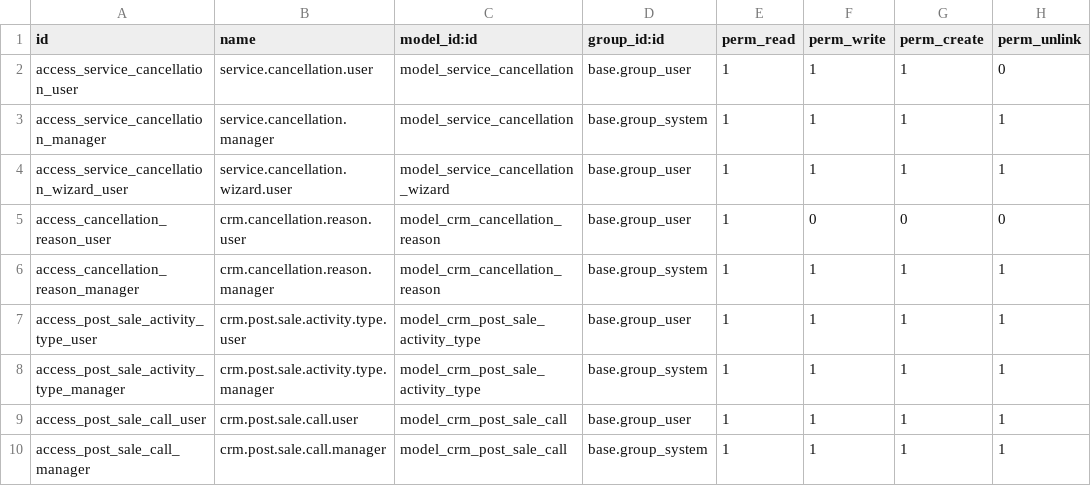
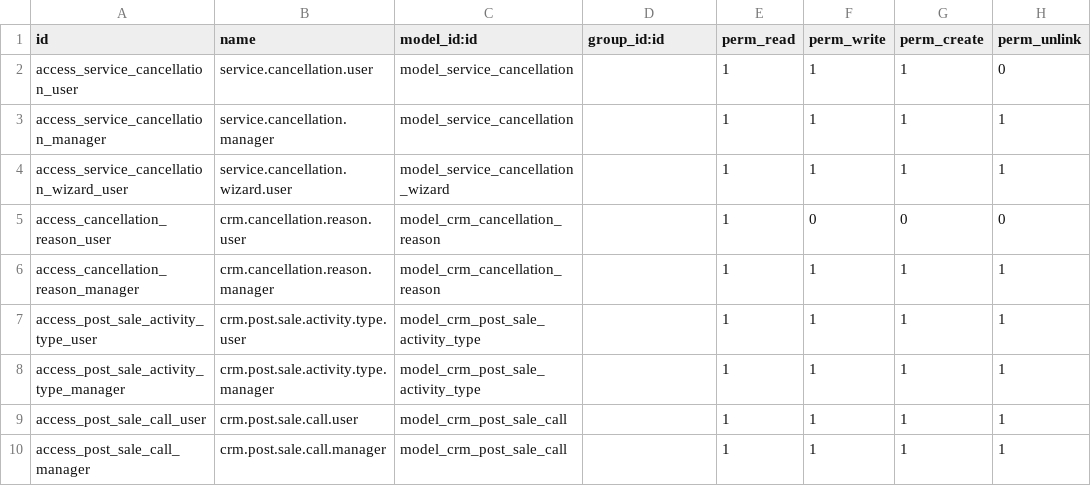
Before and after one commit to jhonnyrf/addons, a CSV file: crm_service_cancellation/security/ir.model.access.csv, drawn as a sheet.

```diff
--- a/crm_service_cancellation/security/ir.model.access.csv
+++ b/crm_service_cancellation/security/ir.model.access.csv
@@ -1,10 +1,10 @@
 id,name,model_id:id,group_id:id,perm_read,perm_write,perm_create,perm_unlink
-access_service_cancellation_user,service.cancellation.user,model_service_cancellation,base.group_user,1,1,1,0
-access_service_cancellation_manager,service.cancellation.manager,model_service_cancellation,base.group_system,1,1,1,1
-access_service_cancellation_wizard_user,service.cancellation.wizard.user,model_service_cancellation_wizard,base.group_user,1,1,1,1
-access_cancellation_reason_user,crm.cancellation.reason.user,model_crm_cancellation_reason,base.group_user,1,0,0,0
-access_cancellation_reason_manager,crm.cancellation.reason.manager,model_crm_cancellation_reason,base.group_system,1,1,1,1
-access_post_sale_activity_type_user,crm.post.sale.activity.type.user,model_crm_post_sale_activity_type,base.group_user,1,1,1,1
-access_post_sale_activity_type_manager,crm.post.sale.activity.type.manager,model_crm_post_sale_activity_type,base.group_system,1,1,1,1
-access_post_sale_call_user,crm.post.sale.call.user,model_crm_post_sale_call,base.group_user,1,1,1,1
-access_post_sale_call_manager,crm.post.sale.call.manager,model_crm_post_sale_call,base.group_system,1,1,1,1
+access_service_cancellation_user,service.cancellation.user,model_service_cancellation,,1,1,1,0
+access_service_cancellation_manager,service.cancellation.manager,model_service_cancellation,,1,1,1,1
+access_service_cancellation_wizard_user,service.cancellation.wizard.user,model_service_cancellation_wizard,,1,1,1,1
+access_cancellation_reason_user,crm.cancellation.reason.user,model_crm_cancellation_reason,,1,0,0,0
+access_cancellation_reason_manager,crm.cancellation.reason.manager,model_crm_cancellation_reason,,1,1,1,1
+access_post_sale_activity_type_user,crm.post.sale.activity.type.user,model_crm_post_sale_activity_type,,1,1,1,1
+access_post_sale_activity_type_manager,crm.post.sale.activity.type.manager,model_crm_post_sale_activity_type,,1,1,1,1
+access_post_sale_call_user,crm.post.sale.call.user,model_crm_post_sale_call,,1,1,1,1
+access_post_sale_call_manager,crm.post.sale.call.manager,model_crm_post_sale_call,,1,1,1,1
```
Also changed, not shown: customer_contract/security/ir.model.access.csv, wigo_cobranza/security/ir.model.access.csv, 9 other files.
